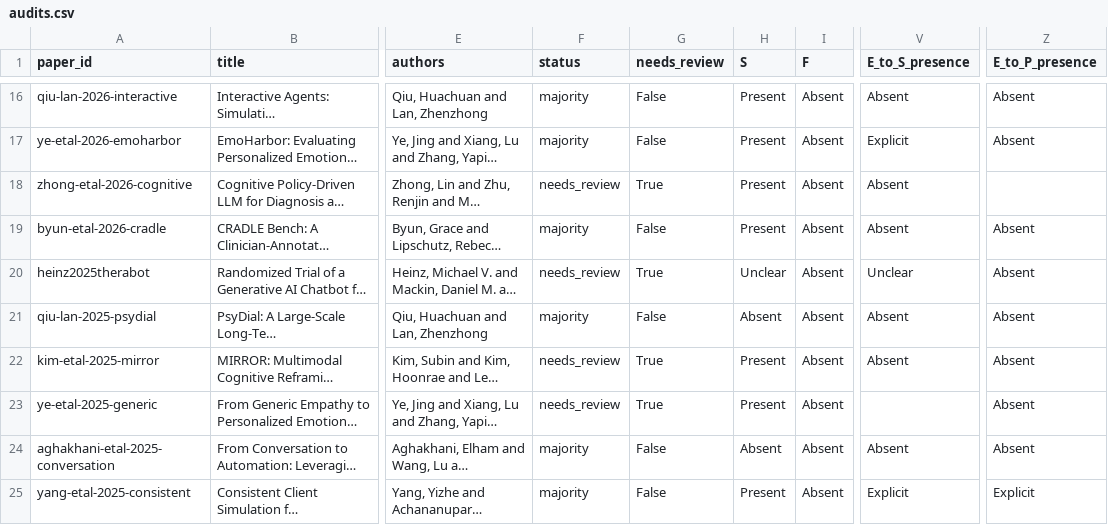
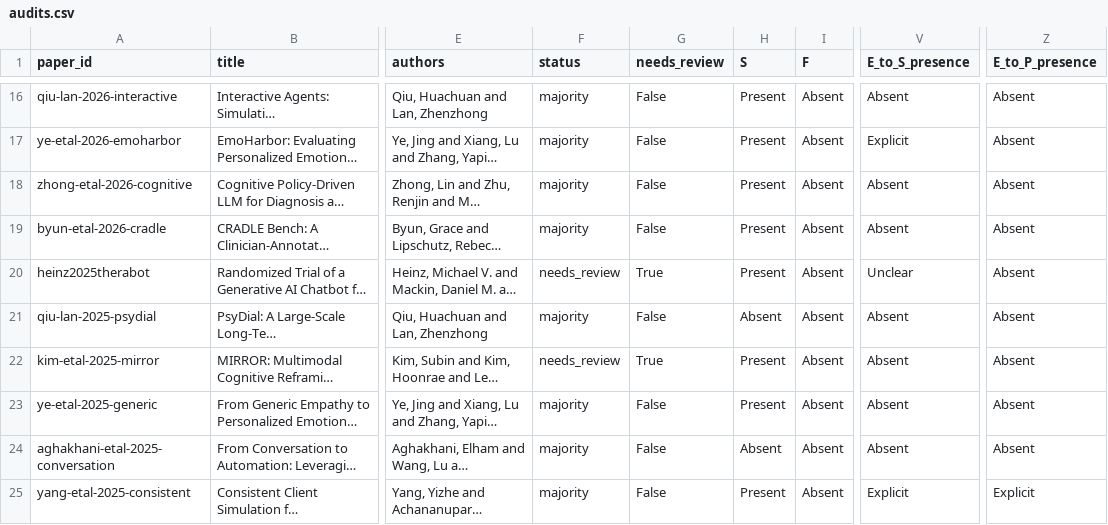
Before and after one commit to elsa66666/AI_counseling_survey, a CSV file: data/audit_results/audits.csv, drawn as a sheet; only a part is shown, gaps mark what is left out; long unchanged cells end in …; the diff covers the shown part only; the diff names each change by its address in the sheet, - before the commit and + after, or states it on an @@ line.

```diff
--- a/data/audit_results/audits.csv
+++ b/data/audit_results/audits.csv
-F18 (status): needs_review
+F18 (status): majority
-G18 (needs_review): True
+G18 (needs_review): False
-Z18 (E_to_P_presence): (empty)
+Z18 (E_to_P_presence): Absent
-H20 (S): Unclear
+H20 (S): Present
-F23 (status): needs_review
+F23 (status): majority
-G23 (needs_review): True
+G23 (needs_review): False
-V23 (E_to_S_presence): (empty)
+V23 (E_to_S_presence): Absent
```
Also changed, not shown: 24 edited cells elsewhere in this file, 25 other files.
